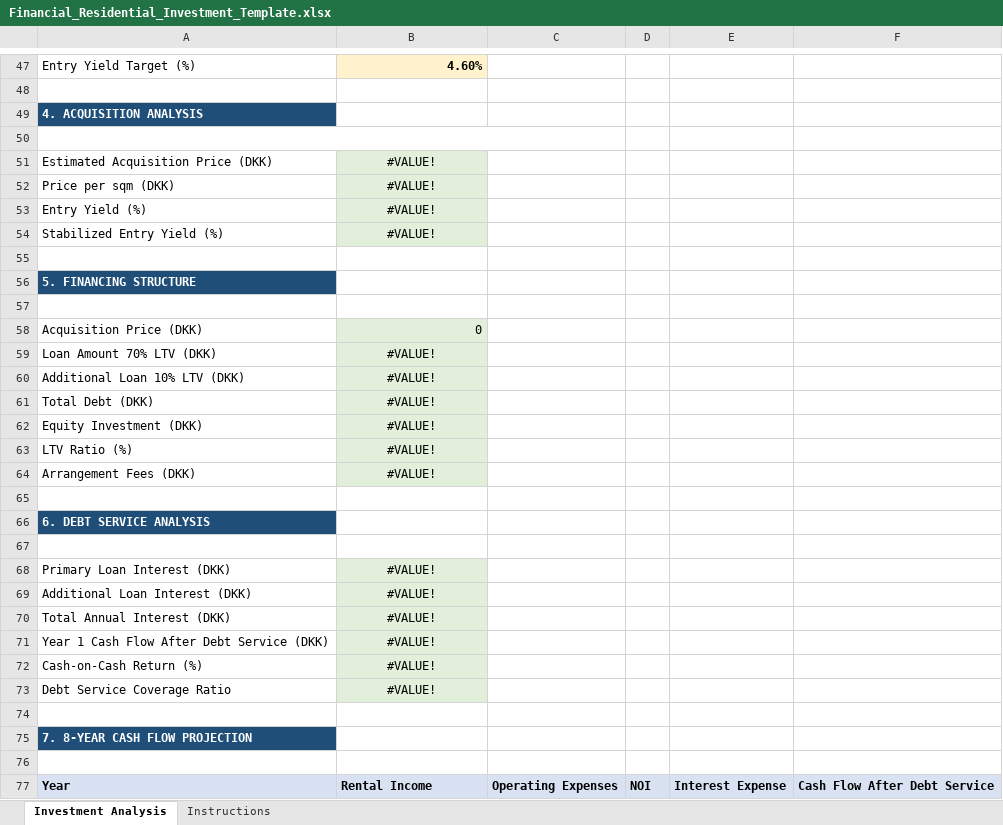
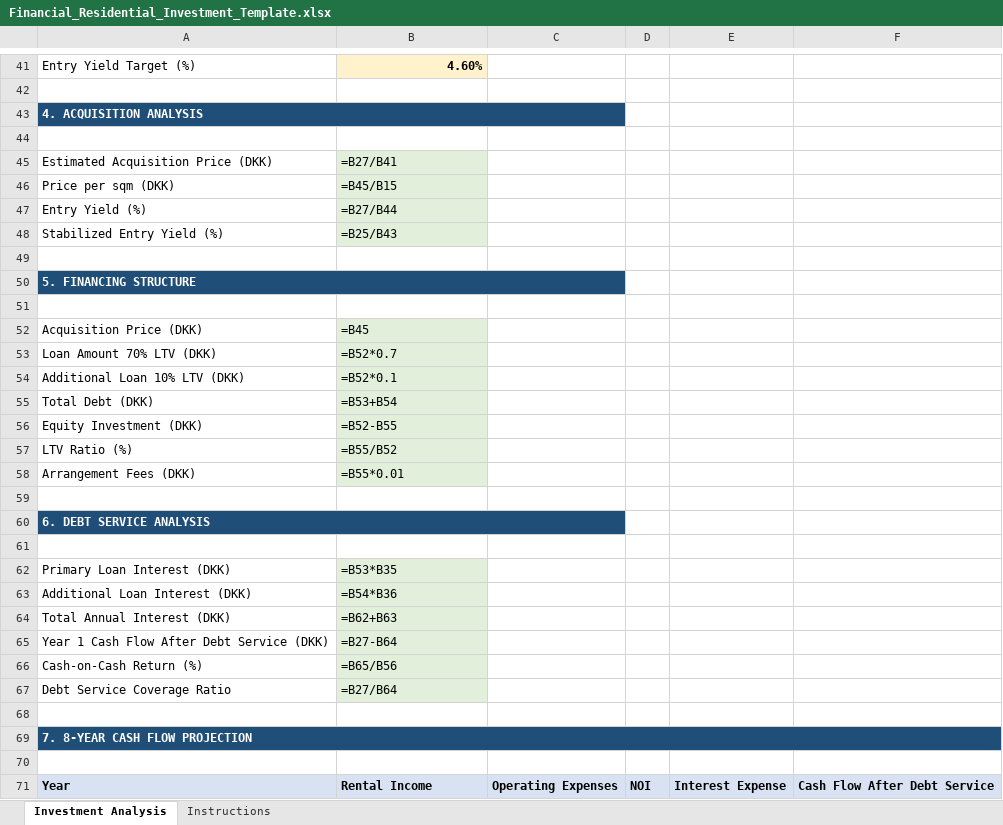
Before and after one commit to HavamalMomenty/suna2, an Excel workbook: frontend/public/Instruction_documents/Financial_Residential_Investment_Template.xlsx, sheet Investment Analysis, drawn as a sheet; only a part is shown, gaps mark what is left out; values as stored, in another font and other column widths than the file's, no borders; formulas without a stored value are shown as written; removed rows and columns are numbered as before the commit, all else as after; the diff covers the shown part only; the diff names each change by its address in the sheet, - before the commit and + after, or states it on an @@ line.

```diff
--- a/frontend/public/Instruction_documents/Financial_Residential_Investment_Template.xlsx (sheet Investment Analysis)
+++ b/frontend/public/Instruction_documents/Financial_Residential_Investment_Template.xlsx (sheet Investment Analysis)
+A43:C43 merged
-A50:C50 merged
-B45: #VALUE!
+B45: =B27/B41
-B45:B48 alignment: center
+B45:B48 alignment: left
-B46: #VALUE!
+B46: =B45/B15
-B47: #VALUE!
+B47: =B27/B44
-B48: #VALUE!
+B48: =B25/B43
+A50:C50 merged
-B52: 0
+B52: =B45
-B53: #VALUE!
+B53: =B52*0.7
-B53:B58 alignment: center
+B53:B58 alignment: left
-B54: #VALUE!
+B54: =B52*0.1
-B55: #VALUE!
+B55: =B53+B54
-B56: #VALUE!
+B56: =B52-B55
-B57: #VALUE!
+B57: =B55/B52
-B58: #VALUE!
+B58: =B55*0.01
+A60:C60 merged
-B62: #VALUE!
+B62: =B53*B35
-B62:B67 alignment: center
+B62:B67 alignment: left
-B63: #VALUE!
+B63: =B54*B36
-B64: #VALUE!
+B64: =B62+B63
-B65: #VALUE!
+B65: =B27-B64
-B66: #VALUE!
+B66: =B65/B56
-B67: #VALUE!
+B67: =B27/B64
+A69:F69 merged
```
Also changed, not shown: 9 added rows, 15 removed rows, 23 edited cells, cell formats, merged cells and row numbers in column A elsewhere in this sheet, 4 other files.
